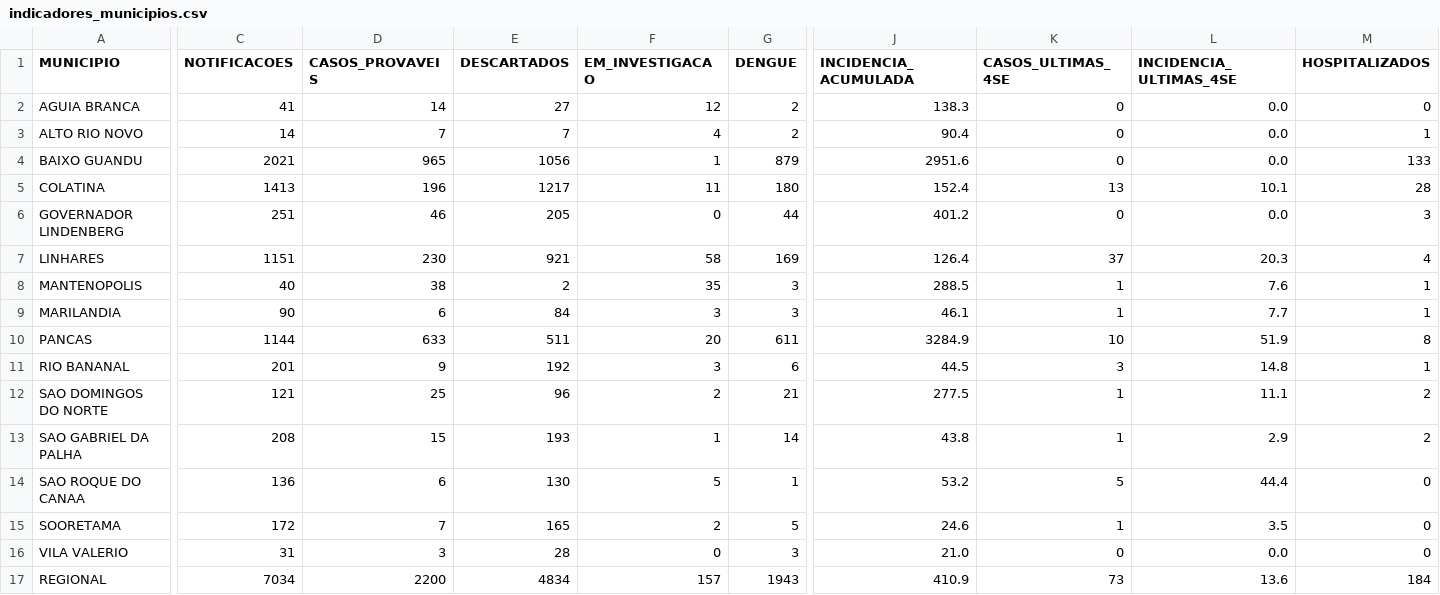
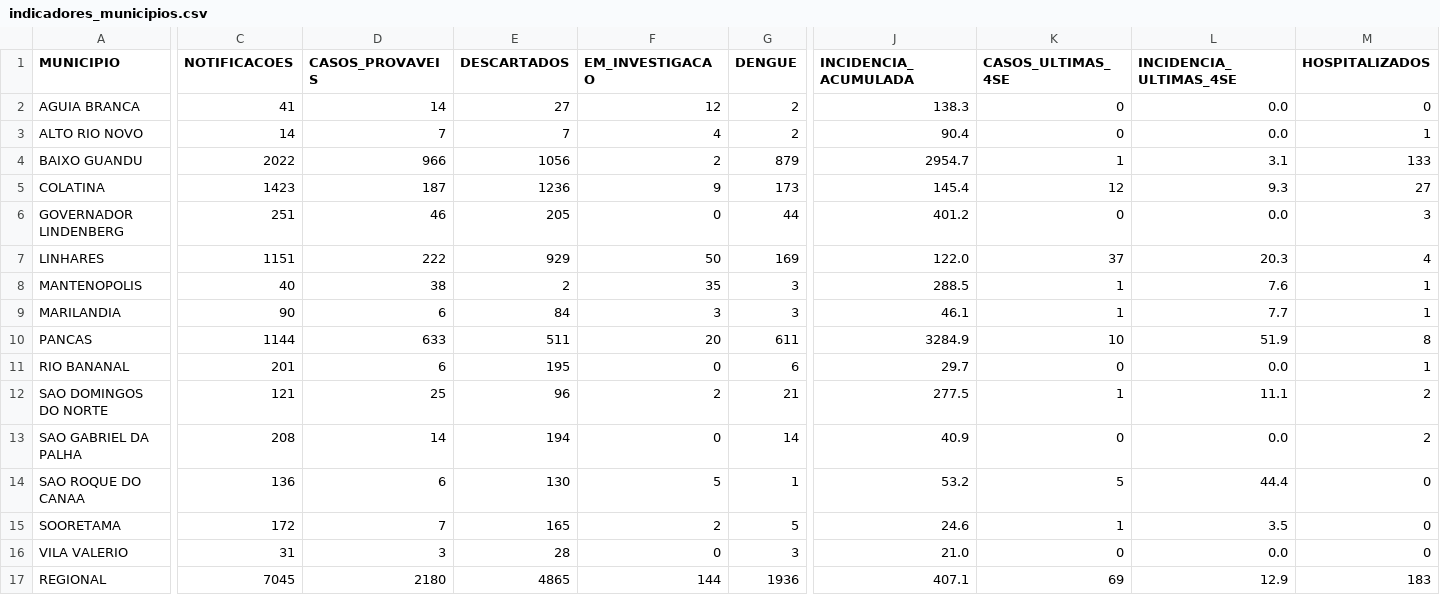
Before and after one commit to daliana-ve/diagrama-controle-dengue, a CSV file: dados/indicadores_municipios.csv, drawn as a sheet; only a part is shown, gaps mark what is left out; the diff names each change by its address in the sheet, - before the commit and + after, or states it on an @@ line.

Commit message:
Atualização automática dengue - dados/indicadores_municipios.csv

```diff
--- a/dados/indicadores_municipios.csv
+++ b/dados/indicadores_municipios.csv
-C4 (NOTIFICACOES): 2021
+C4 (NOTIFICACOES): 2022
-D4 (CASOS_PROVAVEIS): 965
+D4 (CASOS_PROVAVEIS): 966
-F4 (EM_INVESTIGACAO): 1
+F4 (EM_INVESTIGACAO): 2
-J4 (INCIDENCIA_ACUMULADA): 2951.6
+J4 (INCIDENCIA_ACUMULADA): 2954.7
-K4 (CASOS_ULTIMAS_4SE): 0
+K4 (CASOS_ULTIMAS_4SE): 1
-L4 (INCIDENCIA_ULTIMAS_4SE): 0.0
+L4 (INCIDENCIA_ULTIMAS_4SE): 3.1
-C5 (NOTIFICACOES): 1413
+C5 (NOTIFICACOES): 1423
-D5 (CASOS_PROVAVEIS): 196
+D5 (CASOS_PROVAVEIS): 187
-E5 (DESCARTADOS): 1217
+E5 (DESCARTADOS): 1236
-F5 (EM_INVESTIGACAO): 11
+F5 (EM_INVESTIGACAO): 9
-G5 (DENGUE): 180
+G5 (DENGUE): 173
-J5 (INCIDENCIA_ACUMULADA): 152.4
+J5 (INCIDENCIA_ACUMULADA): 145.4
-K5 (CASOS_ULTIMAS_4SE): 13
+K5 (CASOS_ULTIMAS_4SE): 12
-L5 (INCIDENCIA_ULTIMAS_4SE): 10.1
+L5 (INCIDENCIA_ULTIMAS_4SE): 9.3
-M5 (HOSPITALIZADOS): 28
+M5 (HOSPITALIZADOS): 27
-D7 (CASOS_PROVAVEIS): 230
+D7 (CASOS_PROVAVEIS): 222
-E7 (DESCARTADOS): 921
+E7 (DESCARTADOS): 929
-F7 (EM_INVESTIGACAO): 58
+F7 (EM_INVESTIGACAO): 50
-J7 (INCIDENCIA_ACUMULADA): 126.4
+J7 (INCIDENCIA_ACUMULADA): 122.0
-D11 (CASOS_PROVAVEIS): 9
+D11 (CASOS_PROVAVEIS): 6
-E11 (DESCARTADOS): 192
+E11 (DESCARTADOS): 195
-F11 (EM_INVESTIGACAO): 3
+F11 (EM_INVESTIGACAO): 0
-J11 (INCIDENCIA_ACUMULADA): 44.5
+J11 (INCIDENCIA_ACUMULADA): 29.7
-K11 (CASOS_ULTIMAS_4SE): 3
+K11 (CASOS_ULTIMAS_4SE): 0
-L11 (INCIDENCIA_ULTIMAS_4SE): 14.8
+L11 (INCIDENCIA_ULTIMAS_4SE): 0.0
-D13 (CASOS_PROVAVEIS): 15
+D13 (CASOS_PROVAVEIS): 14
-E13 (DESCARTADOS): 193
+E13 (DESCARTADOS): 194
-F13 (EM_INVESTIGACAO): 1
+F13 (EM_INVESTIGACAO): 0
-J13 (INCIDENCIA_ACUMULADA): 43.8
+J13 (INCIDENCIA_ACUMULADA): 40.9
-K13 (CASOS_ULTIMAS_4SE): 1
+K13 (CASOS_ULTIMAS_4SE): 0
-L13 (INCIDENCIA_ULTIMAS_4SE): 2.9
+L13 (INCIDENCIA_ULTIMAS_4SE): 0.0
-C17 (NOTIFICACOES): 7034
+C17 (NOTIFICACOES): 7045
-D17 (CASOS_PROVAVEIS): 2200
+D17 (CASOS_PROVAVEIS): 2180
-E17 (DESCARTADOS): 4834
+E17 (DESCARTADOS): 4865
-F17 (EM_INVESTIGACAO): 157
+F17 (EM_INVESTIGACAO): 144
-G17 (DENGUE): 1943
+G17 (DENGUE): 1936
-J17 (INCIDENCIA_ACUMULADA): 410.9
+J17 (INCIDENCIA_ACUMULADA): 407.1
-K17 (CASOS_ULTIMAS_4SE): 73
+K17 (CASOS_ULTIMAS_4SE): 69
-L17 (INCIDENCIA_ULTIMAS_4SE): 13.6
+L17 (INCIDENCIA_ULTIMAS_4SE): 12.9
-M17 (HOSPITALIZADOS): 184
+M17 (HOSPITALIZADOS): 183
```
